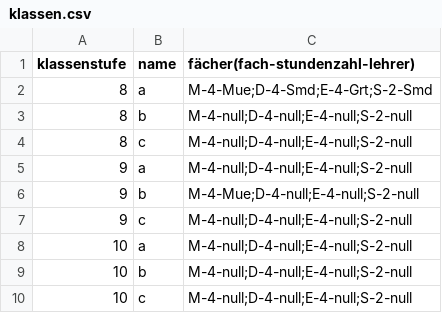
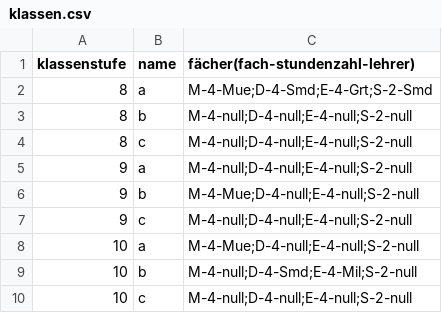
Before and after one commit to lfreist/deputat, a CSV file: app/deputat/data/klassen.csv (was data/klassen.csv), drawn as a sheet.

```diff
--- a/data/klassen.csv
+++ b/app/deputat/data/klassen.csv
@@ -7,4 +7,4 @@ klassenstufe,name,fächer(fach-stundenzahl-lehrer)
 9,c,M-4-null;D-4-null;E-4-null;S-2-null
-10,a,M-4-null;D-4-null;E-4-null;S-2-null
-10,b,M-4-null;D-4-null;E-4-null;S-2-null
+10,a,M-4-Mue;D-4-null;E-4-null;S-2-null
+10,b,M-4-null;D-4-Smd;E-4-Mil;S-2-null
 10,c,M-4-null;D-4-null;E-4-null;S-2-null
```
Also changed, not shown: 38 other files.
